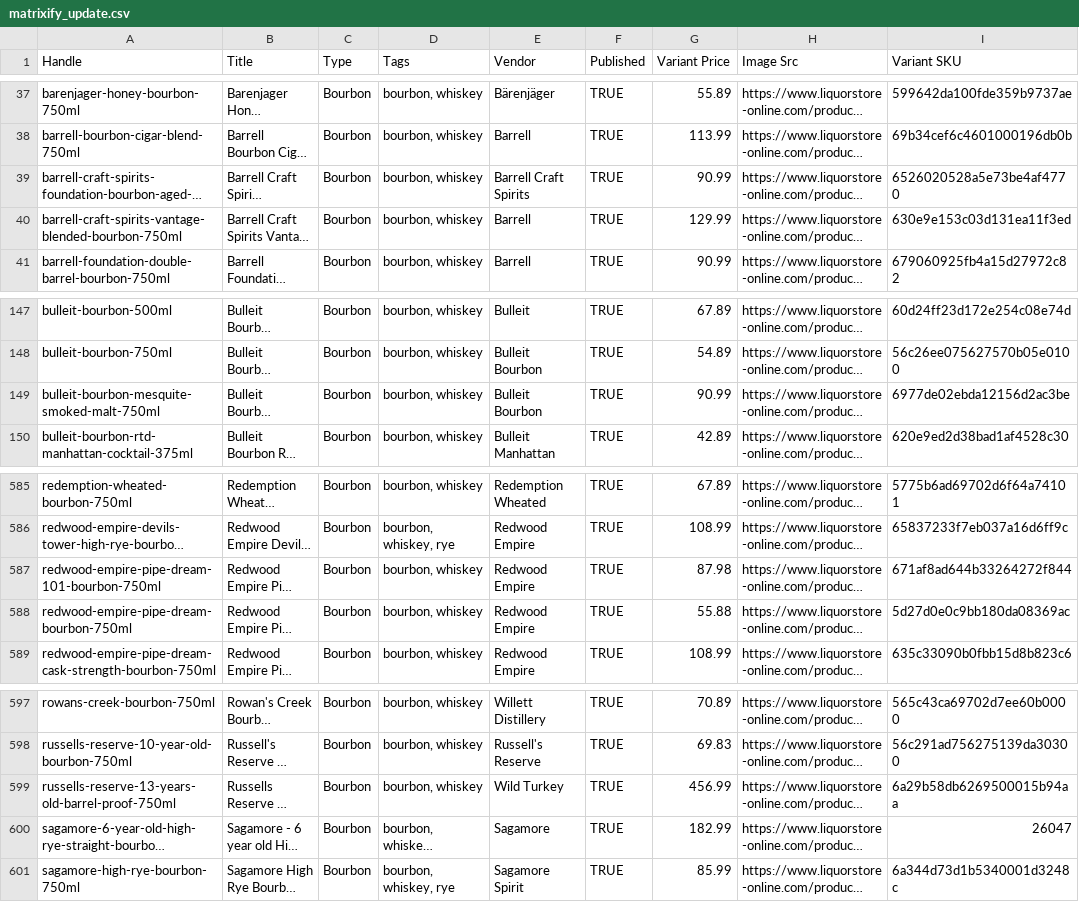
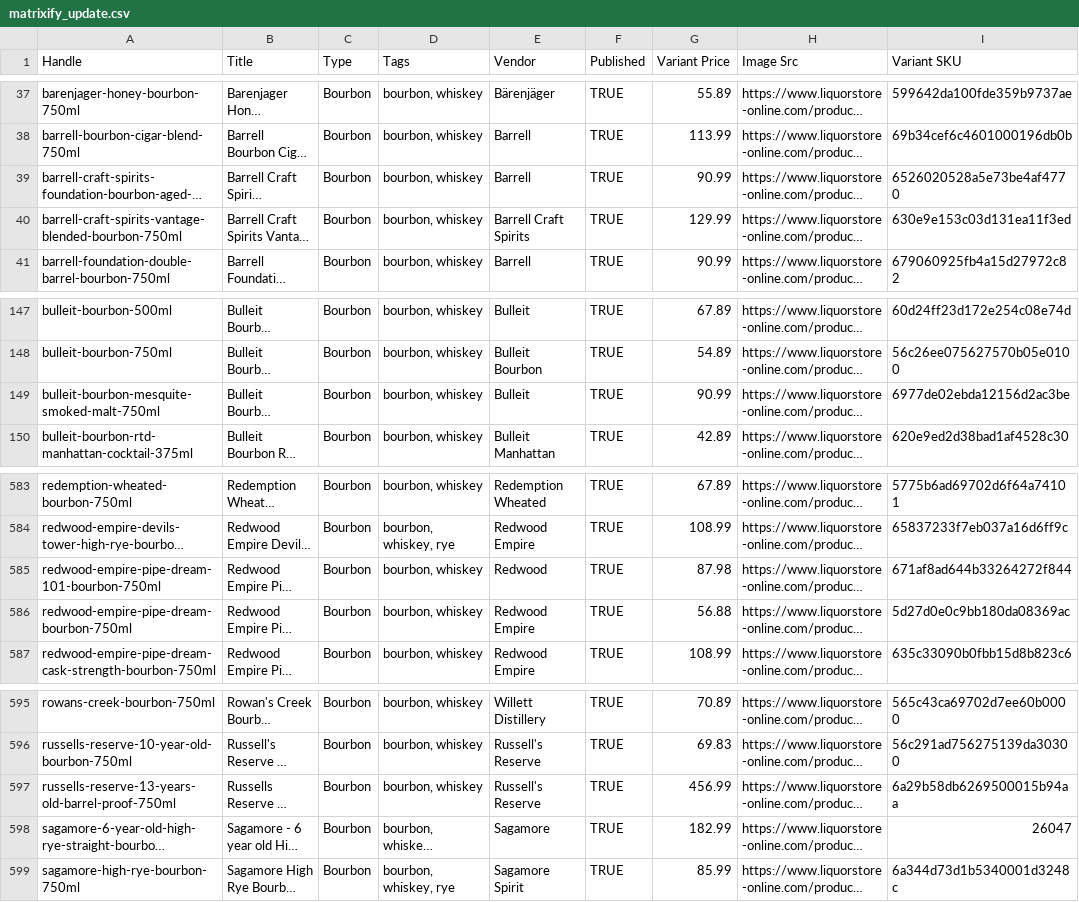
Before and after one commit to Njawnson/bourbon-shopify-sync, a CSV file: output/matrixify_update.csv, drawn as a sheet; only a part is shown, gaps mark what is left out; long unchanged cells end in …; addresses are those after the commit; the diff covers the shown part only; the diff names each change by its address in the sheet, - before the commit and + after, or states it on an @@ line.

```diff
--- a/output/matrixify_update.csv
+++ b/output/matrixify_update.csv
-E39 (Vendor): Barrell Craft Spirits
+E39 (Vendor): Barrell
-E40 (Vendor): Barrell
+E40 (Vendor): Barrell Craft Spirits
-E149 (Vendor): Bulleit Bourbon
+E149 (Vendor): Bulleit
-E585 (Vendor): Redwood Empire
+E585 (Vendor): Redwood
-G586 (Variant Price): 55.88
+G586 (Variant Price): 56.88
-E597 (Vendor): Wild Turkey
+E597 (Vendor): Russell's Reserve
```
Also changed, not shown: 2 added rows and 3 removed rows elsewhere in this file.
